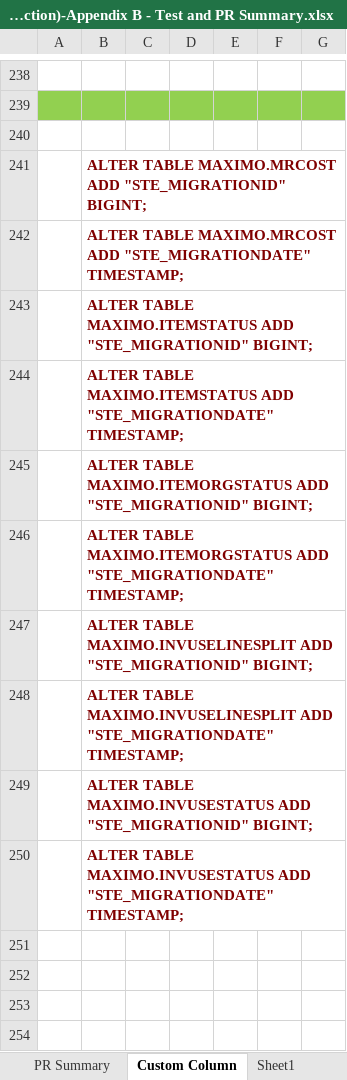
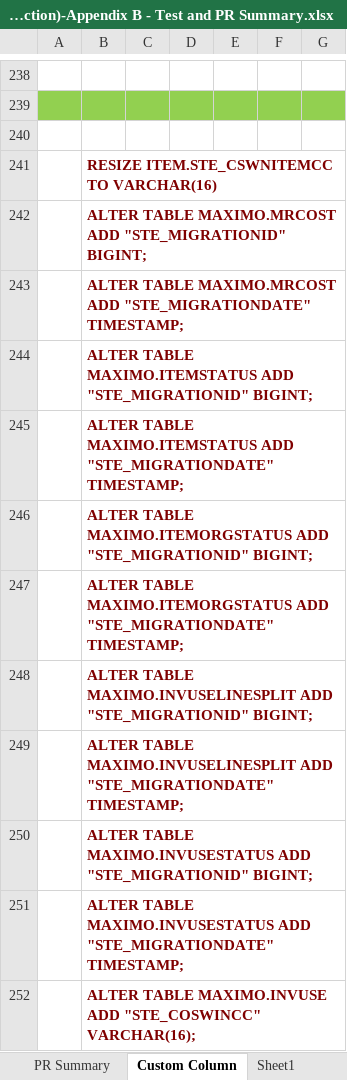
Before and after one commit to wyogap/STE.2022.CoswinMigration, an Excel workbook: Integration Services Project2/notes/STR(DM-Transaction)-Appendix B - Test and PR Summary.xlsx, sheet Custom Column, drawn as a sheet; only a part is shown, gaps mark what is left out; values as stored, in another font and other column widths than the file's, no borders; the diff names each change by its address in the sheet, - before the commit and + after, or states it on an @@ line.

```diff
--- a/Integration Services Project2/notes/STR(DM-Transaction)-Appendix B - Test and PR Summary.xlsx (sheet Custom Column)
+++ b/Integration Services Project2/notes/STR(DM-Transaction)-Appendix B - Test and PR Summary.xlsx (sheet Custom Column)
+row 241:  | RESIZE ITEM.STE_CSWNITEMCC TO VARCHAR(16)
+row 252:  | ALTER TABLE MAXIMO.INVUSE ADD "STE_COSWINCC" VARCHAR(16);
```
Also changed, not shown: Integration Services Project2/notes/DM-COMPLETENESS-INTEGRITY.xlsx, Integration Services Project2/notes/analysis-mr-invuse.xlsx, 6 other files.
